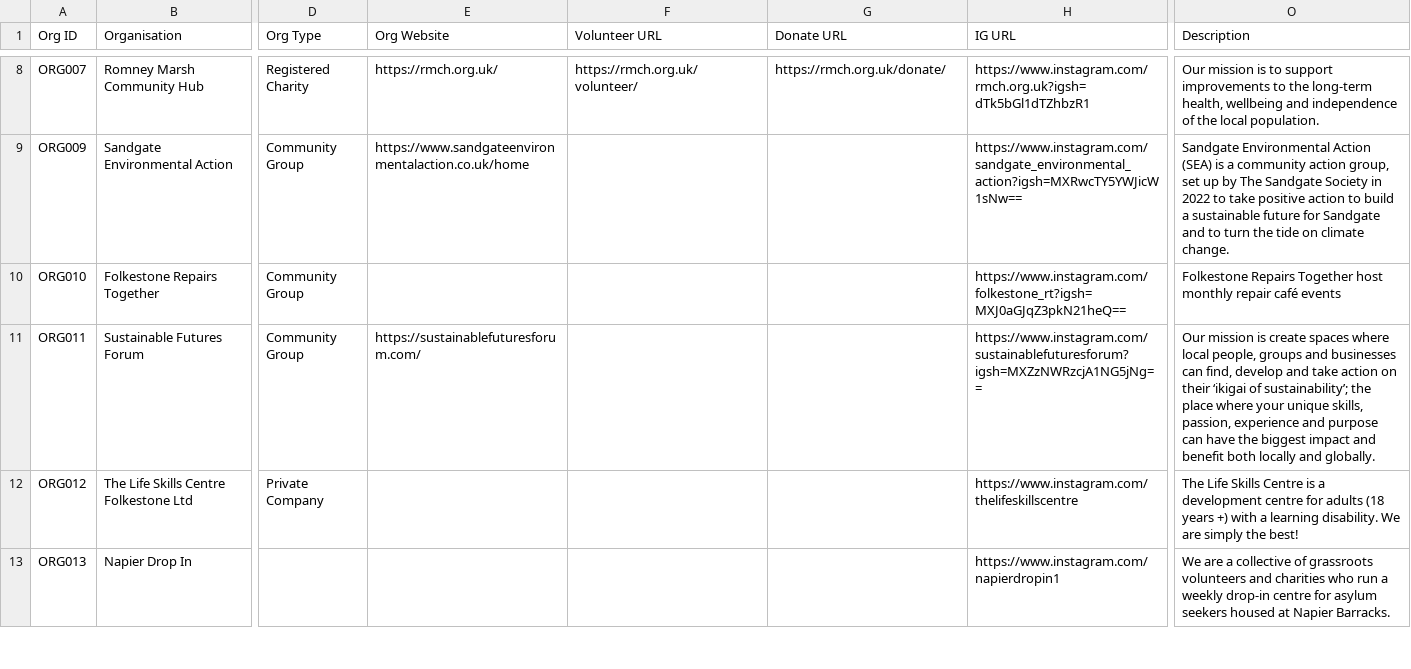
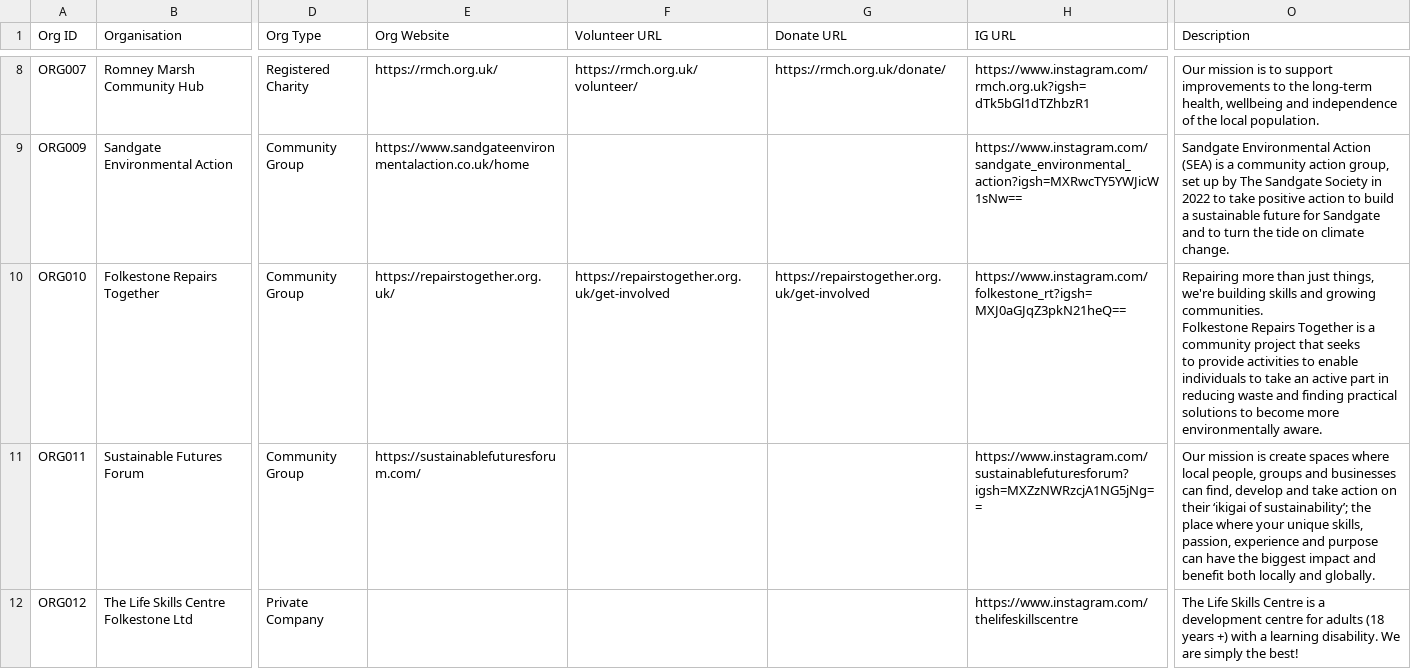
Before and after one commit to deelion/folkestone-hythe-community-directory, a CSV file: data/organisations.csv, drawn as a sheet; only a part is shown, gaps mark what is left out; the shorter side is filled out with more unchanged rows; ↵ is a line break in a cell; the diff names each change by its address in the sheet, - before the commit and + after, or states it on an @@ line.

```diff
--- a/data/organisations.csv
+++ b/data/organisations.csv
-E10 (Org Website): (empty)
+E10 (Org Website): https://repairstogether.org.uk/
-F10 (Volunteer URL): (empty)
+F10 (Volunteer URL): https://repairstogether.org.uk/get-involved
-G10 (Donate URL): (empty)
+G10 (Donate URL): https://repairstogether.org.uk/get-involved
-O10 (Description): Folkestone Repairs Together host monthly repair café events
+O10 (Description): Repairing more than just things, we're building skills and growing communities. ↵ Folkestone Repairs Together is a community project that seeks ↵ to provide activities to enable individuals to take an active part in ↵ reducing waste and finding practical solutions to become more ↵ environmentally aware.
```
Also changed, not shown: 8 other files.
